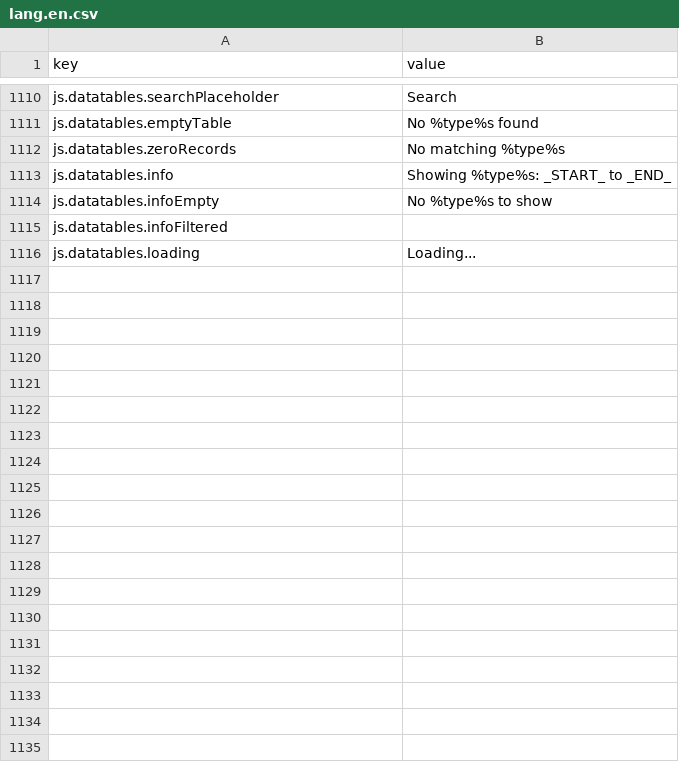
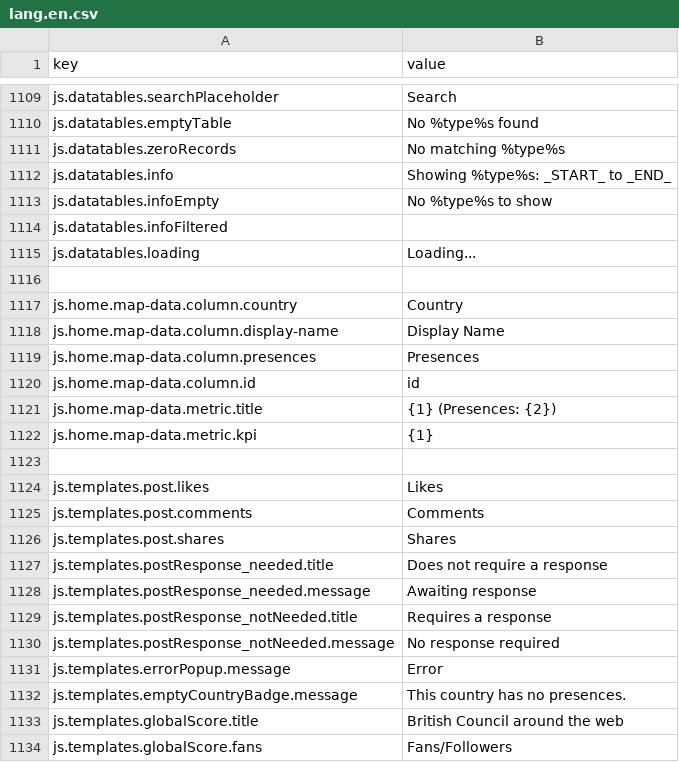
Before and after one commit to outlandishideas/social-monitor, a CSV file: languages/lang.en.csv, drawn as a sheet; only a part is shown, gaps mark what is left out; the diff covers the shown part only; the diff names each change by its address in the sheet, - before the commit and + after, or states it on an @@ line.

Commit message:
Removing unused templates and javascript; Replacing string literals with translation keys; Renaming SBU to Group; Rebuilding translated js when js changes

```diff
--- a/languages/lang.en.csv
+++ b/languages/lang.en.csv
+row 1116: (empty)
+row 1117: js.home.map-data.column.country | Country
+row 1118: js.home.map-data.column.display-name | Display Name
+row 1119: js.home.map-data.column.presences | Presences
+row 1120: js.home.map-data.column.id | id
+row 1121: js.home.map-data.metric.title | {1} (Presences: {2})
+row 1122: js.home.map-data.metric.kpi | {1}
+row 1123: (empty)
+row 1124: js.templates.post.likes | Likes
+row 1125: js.templates.post.comments | Comments
+row 1126: js.templates.post.shares | Shares
+row 1127: js.templates.postResponse_needed.title | Does not require a response
+row 1128: js.templates.postResponse_needed.message | Awaiting response
+row 1129: js.templates.postResponse_notNeeded.title | Requires a response
+row 1130: js.templates.postResponse_notNeeded.message | No response required
+row 1131: js.templates.errorPopup.message | Error
+row 1132: js.templates.emptyCountryBadge.message | This country has no presences.
+row 1133: js.templates.globalScore.title | British Council around the web
+row 1134: js.templates.globalScore.fans | Fans/Followers
```
Also changed, not shown: 25 added rows and 1 removed row elsewhere in this file, languages/lang.de.csv, 12 other files.
